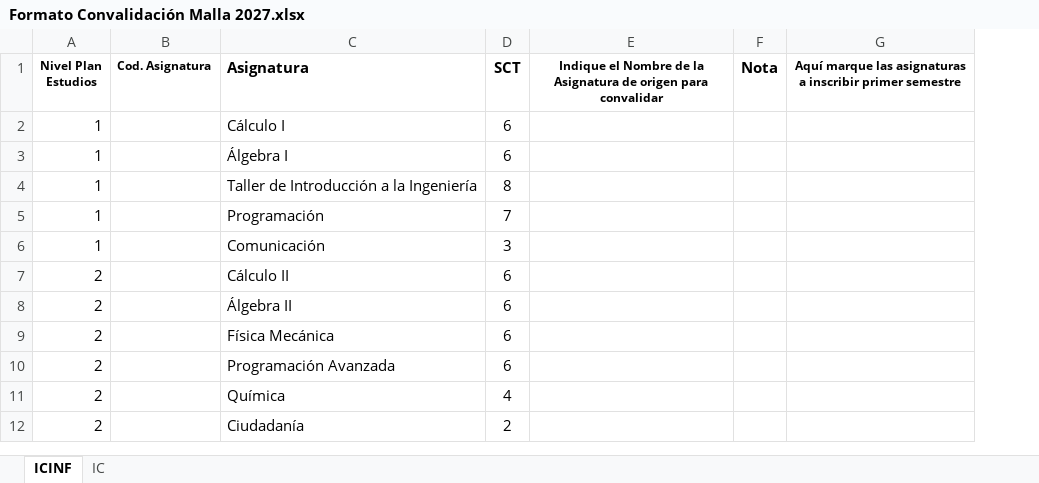
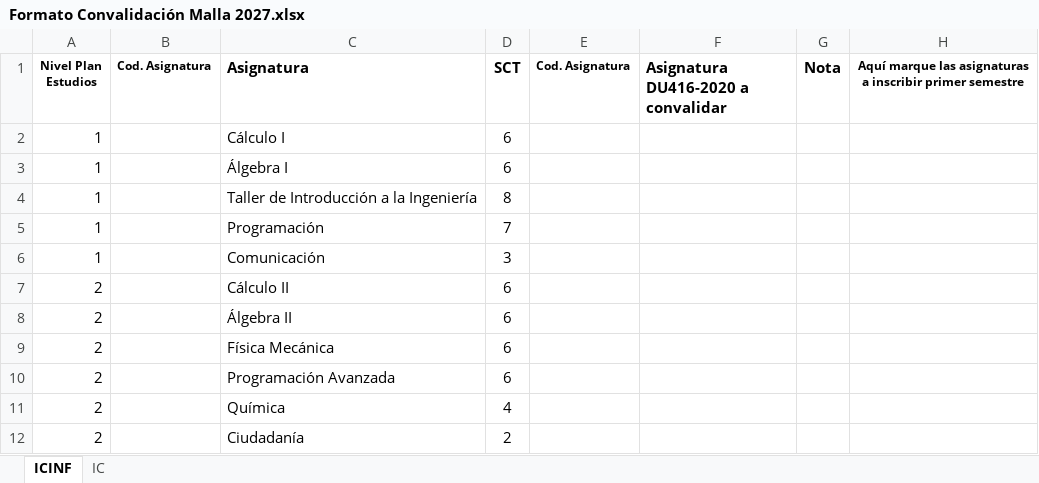
Before and after one commit to juaramir/MallaICINFUlagos, an Excel workbook: Cambio Malla 2027/Formato Convalidación Malla 2027.xlsx, sheet ICINF, drawn as a sheet; only a part is shown; values as stored, in another font and other column widths than the file's, no borders; charts and pictures not drawn; removed rows and columns are numbered as before the commit, all else as after; the diff names each change by its address in the sheet, - before the commit and + after, or states it on an @@ line.

Commit message:
Add files via upload

```diff
--- a/Cambio Malla 2027/Formato Convalidación Malla 2027.xlsx (sheet ICINF)
+++ b/Cambio Malla 2027/Formato Convalidación Malla 2027.xlsx (sheet ICINF)
-column E, row 1: Indique el Nombre de la Asignatura de origen para convalidar
+column E (Cod. Asignatura), empty
+column F, row 1: Asignatura DU416-2020 a convalidar
```
Also changed, not shown: charts or pictures.
